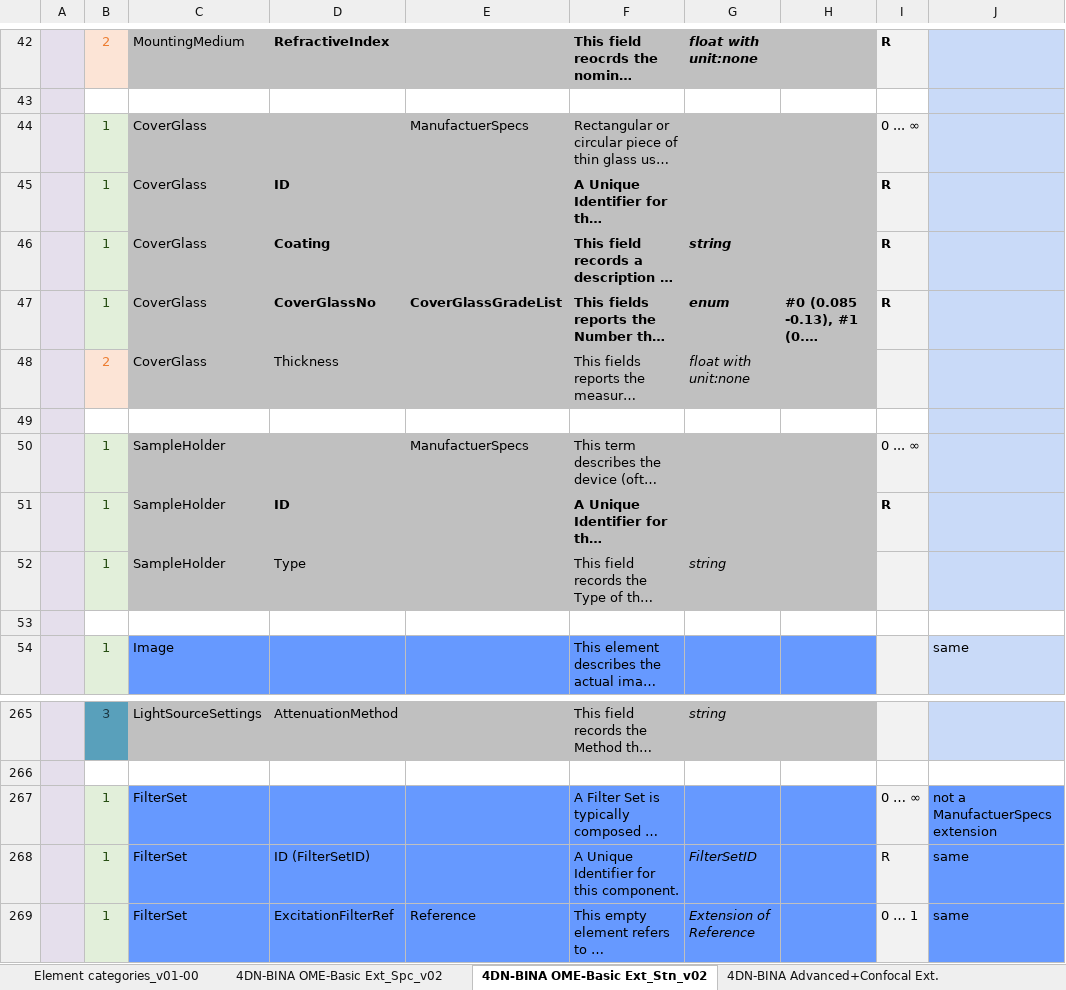
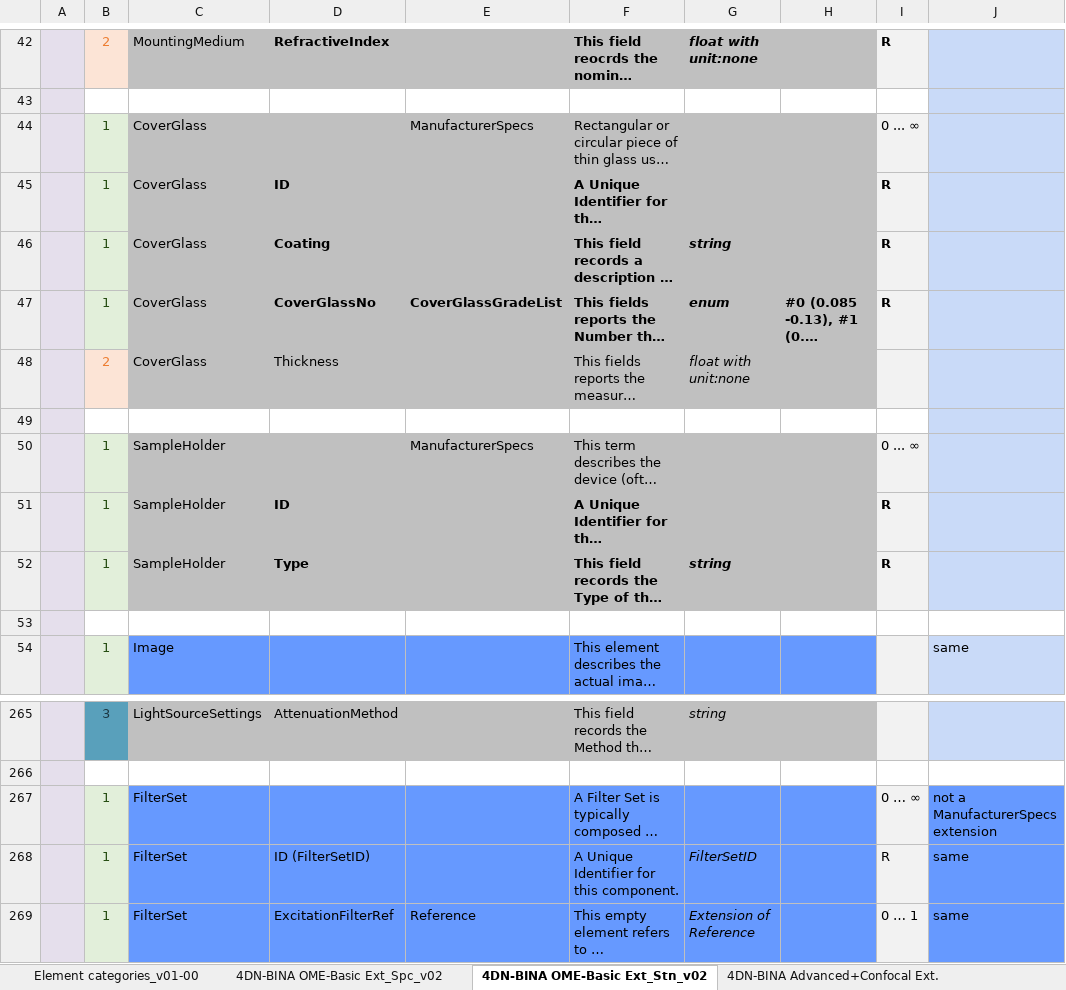
Before and after one commit to WU-BIMAC/NBOMicroscopyMetadataSpecs, an Excel workbook: Model/in progress/v02-00/4DN-BINA-OME_Microscopy Metadata_CORE+BASIC+ADVANCED+CALIBRATION_v03_GitHub.xlsx, sheet 4DN-BINA OME-Basic Ext_Stn_v02, drawn as a sheet; only a part is shown, gaps mark what is left out; long unchanged cells end in …; values as stored, in another font and other column widths than the file's, no borders; charts and pictures not drawn; the diff names each change by its address in the sheet, - before the commit and + after, or states it on an @@ line.

```diff
--- a/Model/in progress/v02-00/4DN-BINA-OME_Microscopy Metadata_CORE+BASIC+ADVANCED+CALIBRATION_v03_GitHub.xlsx (sheet 4DN-BINA OME-Basic Ext_Stn_v02)
+++ b/Model/in progress/v02-00/4DN-BINA-OME_Microscopy Metadata_CORE+BASIC+ADVANCED+CALIBRATION_v03_GitHub.xlsx (sheet 4DN-BINA OME-Basic Ext_Stn_v02)
-E44: ManufactuerSpecs
+E44: ManufacturerSpecs
-E50: ManufactuerSpecs
+E50: ManufacturerSpecs
-D52 bold: off
+D52 bold: on
-F52:G52 bold: off
+F52:G52 bold: on
-I52: (empty)
+I52: R
-J267: not a ManufactuerSpecs extension
+J267: not a ManufacturerSpecs extension
```
Also changed, not shown: sheet 4DN-BINA OME-Basic Ext_Spc_v02, sheet 4DN-BINA Advanced+Confocal Ext., charts or pictures, 5 other files.
